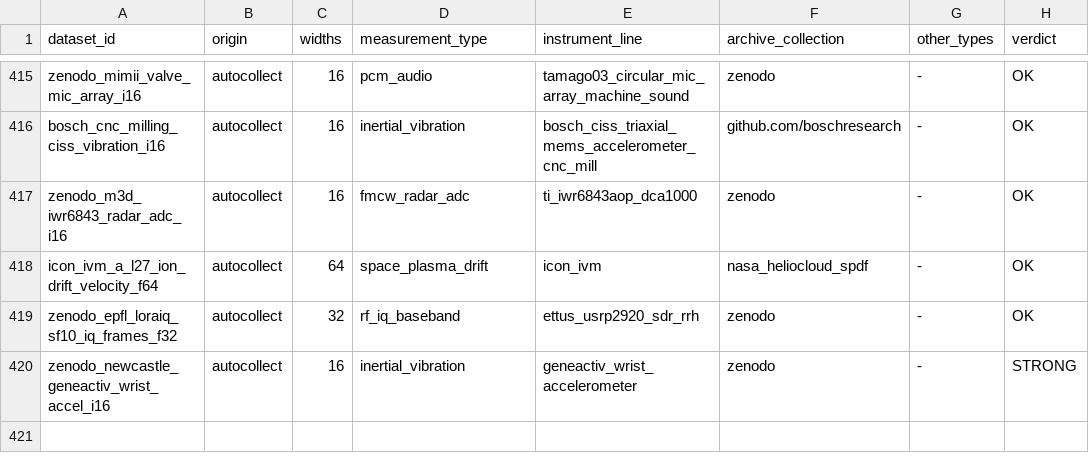
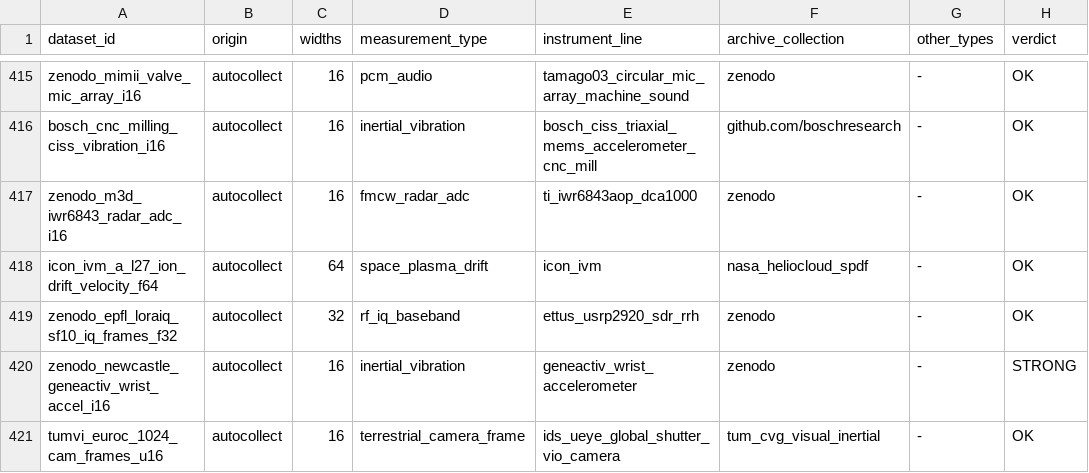
Before and after one commit to Cyan4973/public_datasets_collection, a TSV file: pipeline/breadth_keys.tsv, drawn as a sheet; only a part is shown, gaps mark what is left out; the diff names each change by its address in the sheet, - before the commit and + after, or states it on an @@ line.

```diff
--- a/pipeline/breadth_keys.tsv
+++ b/pipeline/breadth_keys.tsv
+row 421: tumvi_euroc_1024_cam_frames_u16 | autocollect | 16 | terrestrial_camera_frame | ids_ueye_global_shutter_vio_camera | tum_cvg_visual_inertial | - | OK
```
Also changed, not shown: attempts/dataset_status.tsv, pipeline/candidates.tsv, 21 other files.
